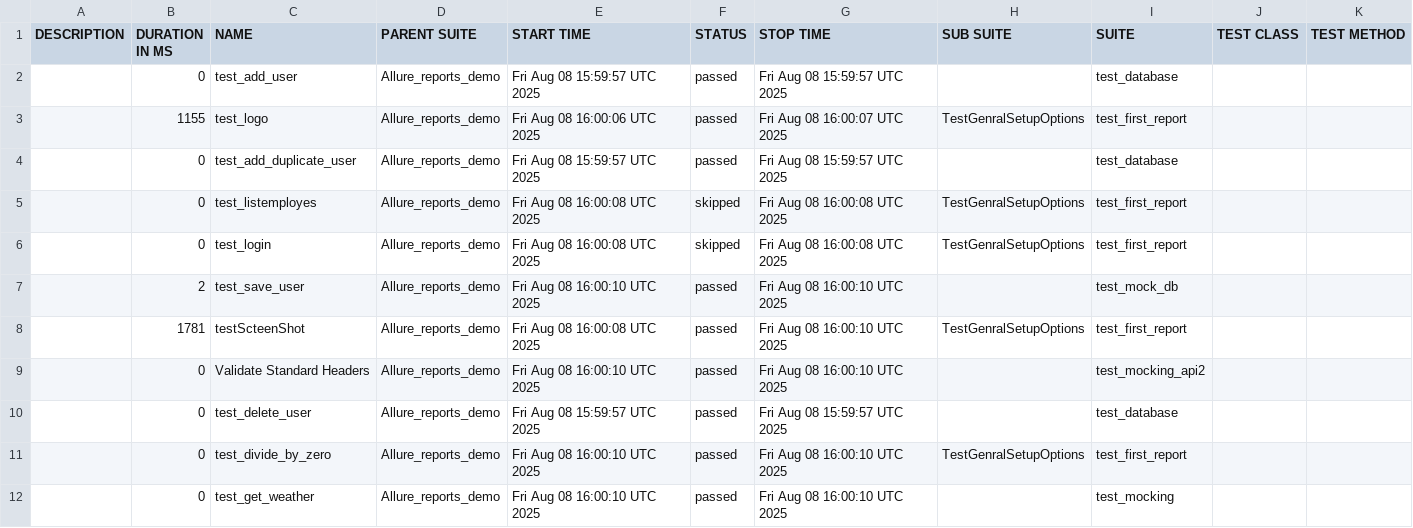
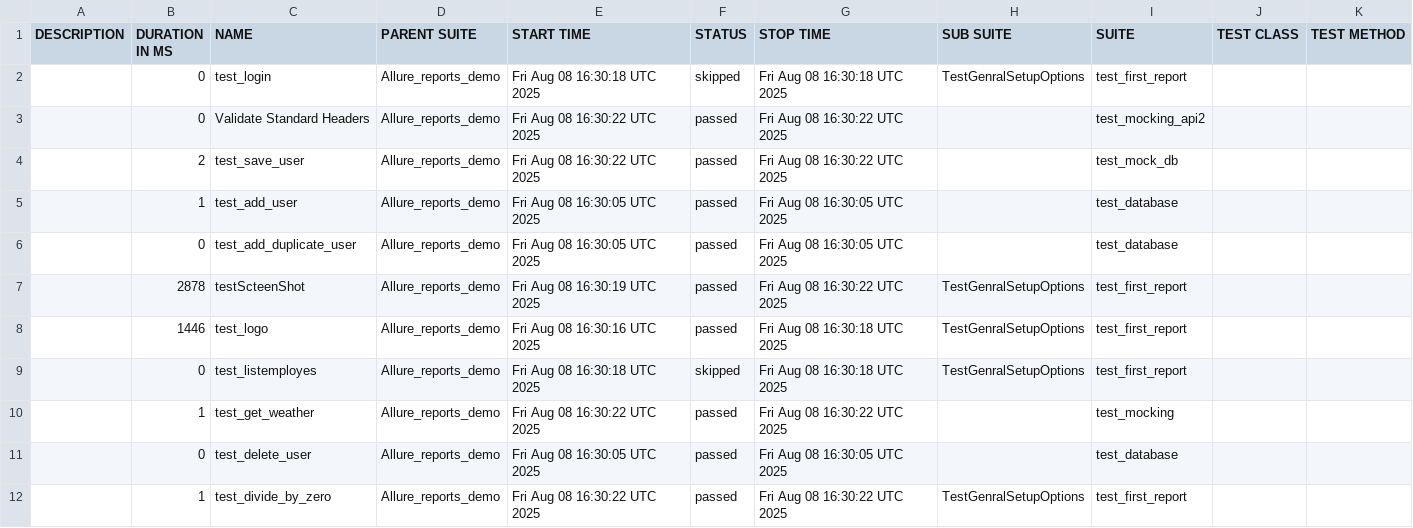
Before and after one commit to waseemofficial/Allure_Reports_PyTest, a CSV file: data/suites.csv, drawn as a sheet.

```diff
--- a/data/suites.csv
+++ b/data/suites.csv
@@ -1,12 +1,12 @@
 "DESCRIPTION","DURATION IN MS","NAME","PARENT SUITE","START TIME","STATUS","STOP TIME","SUB SUITE","SUITE","TEST CLASS","TEST METHOD"
-"","0","test_add_user","Allure_reports_demo","Fri Aug 08 15:59:57 UTC 2025","passed","Fri Aug 08 15:59:57 UTC 2025","","test_database","",""
-"","1155","test_logo","Allure_reports_demo","Fri Aug 08 16:00:06 UTC 2025","passed","Fri Aug 08 16:00:07 UTC 2025","TestGenralSetupOptions","test_first_report","",""
-"","0","test_add_duplicate_user","Allure_reports_demo","Fri Aug 08 15:59:57 UTC 2025","passed","Fri Aug 08 15:59:57 UTC 2025","","test_database","",""
-"","0","test_listemployes","Allure_reports_demo","Fri Aug 08 16:00:08 UTC 2025","skipped","Fri Aug 08 16:00:08 UTC 2025","TestGenralSetupOptions","test_first_report","",""
-"","0","test_login","Allure_reports_demo","Fri Aug 08 16:00:08 UTC 2025","skipped","Fri Aug 08 16:00:08 UTC 2025","TestGenralSetupOptions","test_first_report","",""
-"","2","test_save_user","Allure_reports_demo","Fri Aug 08 16:00:10 UTC 2025","passed","Fri Aug 08 16:00:10 UTC 2025","","test_mock_db","",""
-"","1781","testScteenShot","Allure_reports_demo","Fri Aug 08 16:00:08 UTC 2025","passed","Fri Aug 08 16:00:10 UTC 2025","TestGenralSetupOptions","test_first_report","",""
-"","0","Validate Standard Headers","Allure_reports_demo","Fri Aug 08 16:00:10 UTC 2025","passed","Fri Aug 08 16:00:10 UTC 2025","","test_mocking_api2","",""
-"","0","test_delete_user","Allure_reports_demo","Fri Aug 08 15:59:57 UTC 2025","passed","Fri Aug 08 15:59:57 UTC 2025","","test_database","",""
-"","0","test_divide_by_zero","Allure_reports_demo","Fri Aug 08 16:00:10 UTC 2025","passed","Fri Aug 08 16:00:10 UTC 2025","TestGenralSetupOptions","test_first_report","",""
-"","0","test_get_weather","Allure_reports_demo","Fri Aug 08 16:00:10 UTC 2025","passed","Fri Aug 08 16:00:10 UTC 2025","","test_mocking","",""
+"","0","test_login","Allure_reports_demo","Fri Aug 08 16:30:18 UTC 2025","skipped","Fri Aug 08 16:30:18 UTC 2025","TestGenralSetupOptions","test_first_report","",""
+"","0","Validate Standard Headers","Allure_reports_demo","Fri Aug 08 16:30:22 UTC 2025","passed","Fri Aug 08 16:30:22 UTC 2025","","test_mocking_api2","",""
+"","2","test_save_user","Allure_reports_demo","Fri Aug 08 16:30:22 UTC 2025","passed","Fri Aug 08 16:30:22 UTC 2025","","test_mock_db","",""
+"","1","test_add_user","Allure_reports_demo","Fri Aug 08 16:30:05 UTC 2025","passed","Fri Aug 08 16:30:05 UTC 2025","","test_database","",""
+"","0","test_add_duplicate_user","Allure_reports_demo","Fri Aug 08 16:30:05 UTC 2025","passed","Fri Aug 08 16:30:05 UTC 2025","","test_database","",""
+"","2878","testScteenShot","Allure_reports_demo","Fri Aug 08 16:30:19 UTC 2025","passed","Fri Aug 08 16:30:22 UTC 2025","TestGenralSetupOptions","test_first_report","",""
+"","1446","test_logo","Allure_reports_demo","Fri Aug 08 16:30:16 UTC 2025","passed","Fri Aug 08 16:30:18 UTC 2025","TestGenralSetupOptions","test_first_report","",""
+"","0","test_listemployes","Allure_reports_demo","Fri Aug 08 16:30:18 UTC 2025","skipped","Fri Aug 08 16:30:18 UTC 2025","TestGenralSetupOptions","test_first_report","",""
+"","1","test_get_weather","Allure_reports_demo","Fri Aug 08 16:30:22 UTC 2025","passed","Fri Aug 08 16:30:22 UTC 2025","","test_mocking","",""
+"","0","test_delete_user","Allure_reports_demo","Fri Aug 08 16:30:05 UTC 2025","passed","Fri Aug 08 16:30:05 UTC 2025","","test_database","",""
+"","1","test_divide_by_zero","Allure_reports_demo","Fri Aug 08 16:30:22 UTC 2025","passed","Fri Aug 08 16:30:22 UTC 2025","TestGenralSetupOptions","test_first_report","",""
```
Also changed, not shown: 36 other files.
